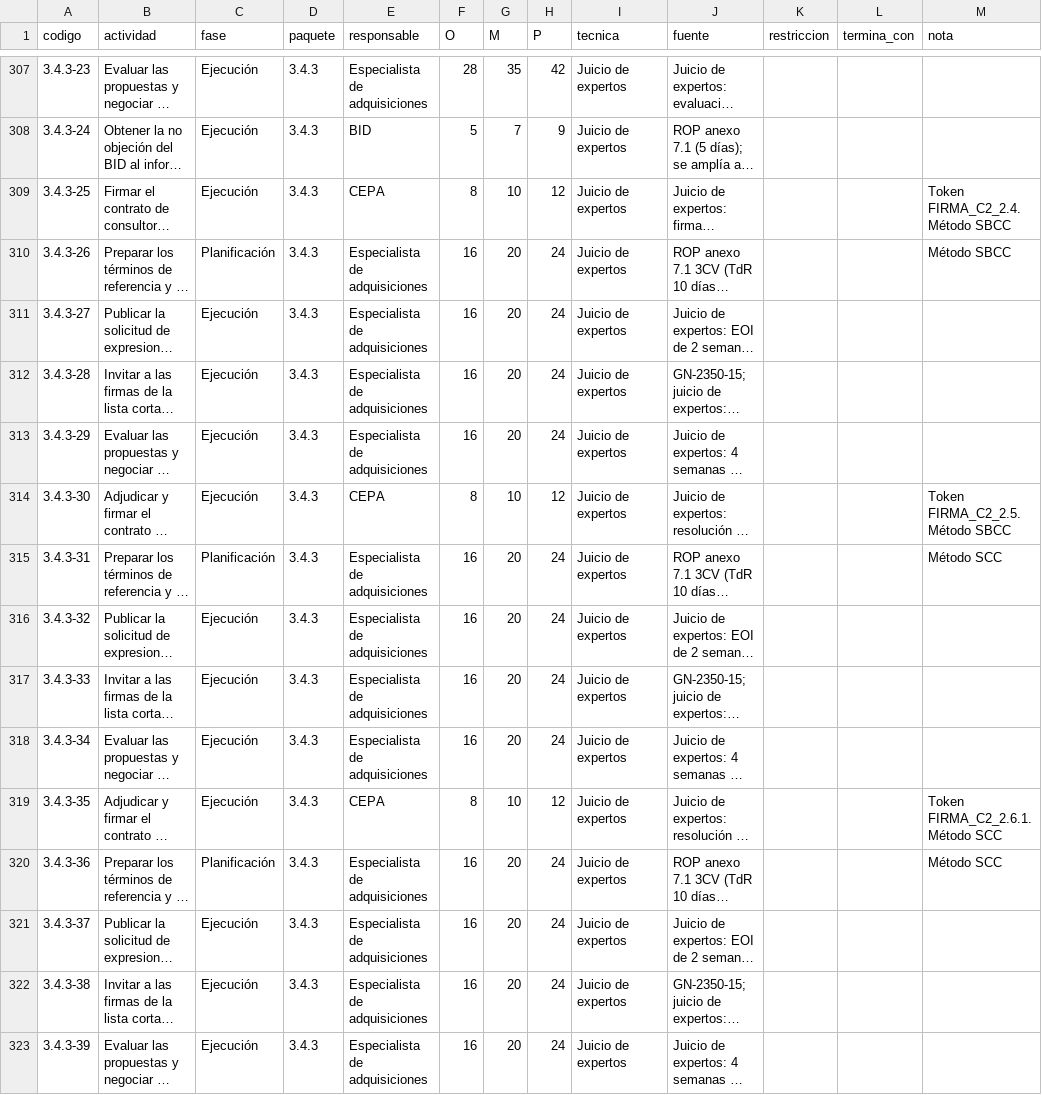
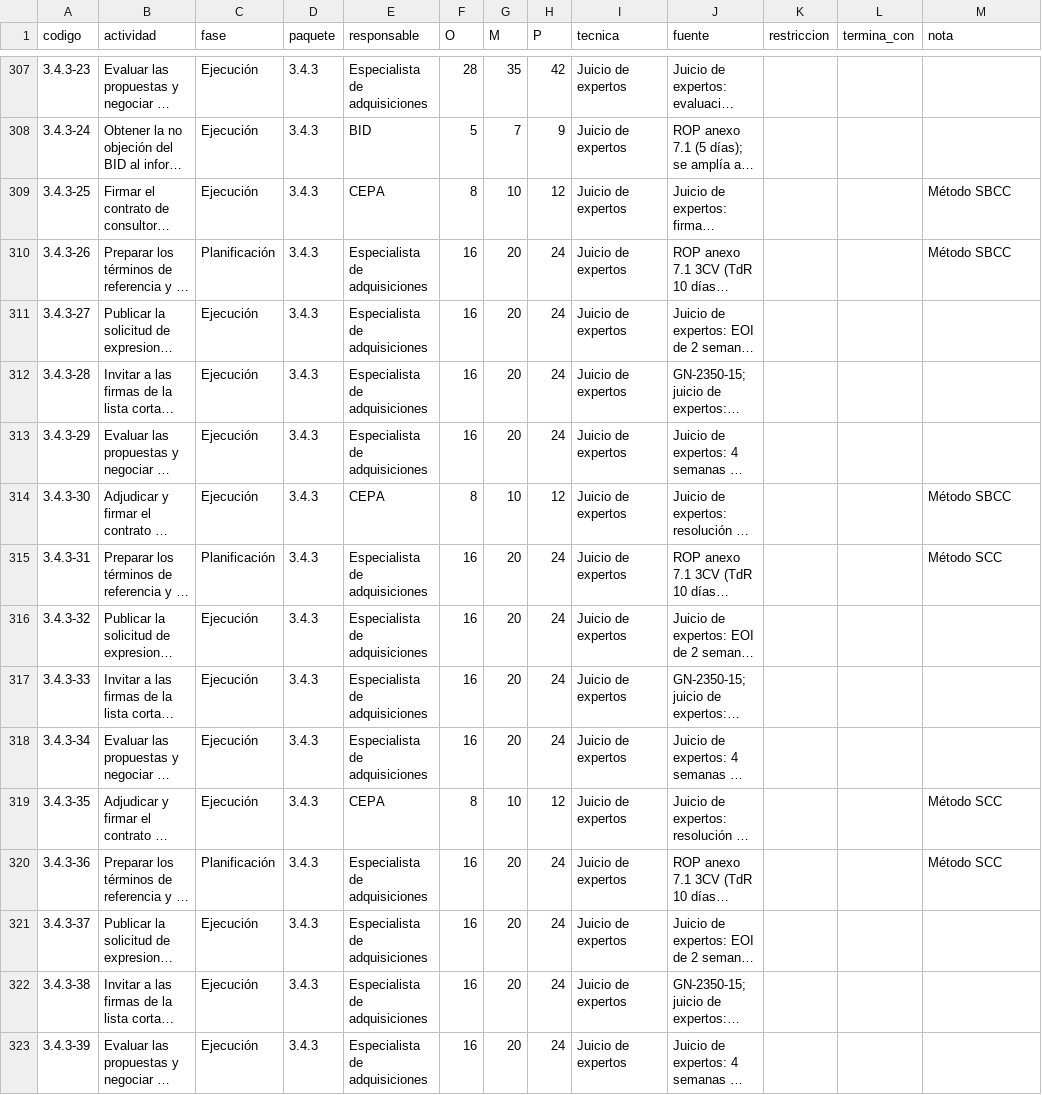
Before and after one commit to RoderickGrc/proyecto-api-aeropuerto, a CSV file: planificacion/actividades.csv, drawn as a sheet; only a part is shown, gaps mark what is left out; long unchanged cells end in …; the diff covers the shown part only; the diff names each change by its address in the sheet, - before the commit and + after, or states it on an @@ line.

```diff
--- a/planificacion/actividades.csv
+++ b/planificacion/actividades.csv
-M309 (nota): Token FIRMA_C2_2.4. Método SBCC
+M309 (nota): Método SBCC
-M314 (nota): Token FIRMA_C2_2.5. Método SBCC
+M314 (nota): Método SBCC
-M319 (nota): Token FIRMA_C2_2.6.1. Método SCC
+M319 (nota): Método SCC
```
Also changed, not shown: 21 edited cells elsewhere in this file, 21 other files.
